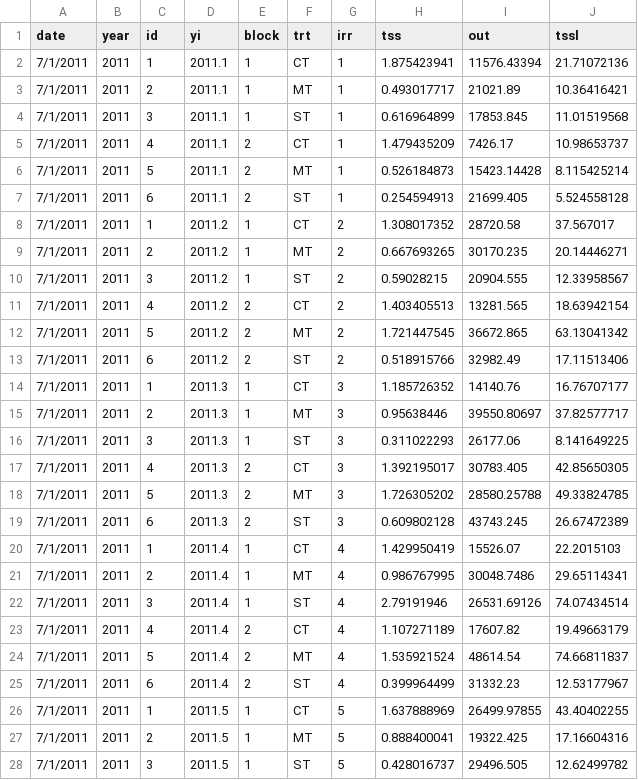
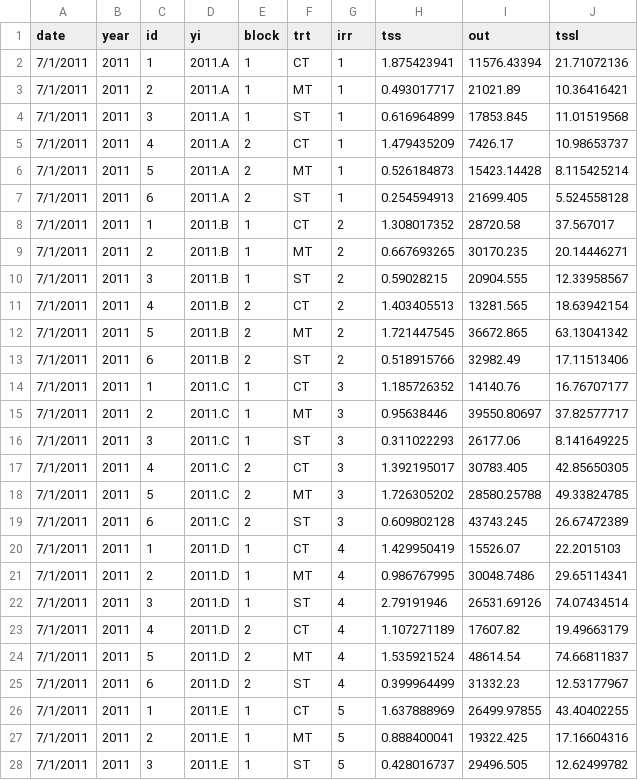
Before and after one commit to ansleybrown1337/runoff-mcmc, a CSV file: Example Data/tss.csv, drawn as a sheet; only a part is shown; the diff covers the shown part only.

```diff
--- a/Example Data/tss.csv
+++ b/Example Data/tss.csv
@@ -1,28 +1,28 @@
 date,year,id,yi,block,trt,irr,tss,out,tssl
-7/1/2011,2011,1,2011.1,1,CT,1,1.875423941,11576.43394,21.71072136
-7/1/2011,2011,2,2011.1,1,MT,1,0.493017717,21021.89,10.36416421
-7/1/2011,2011,3,2011.1,1,ST,1,0.616964899,17853.845,11.01519568
-7/1/2011,2011,4,2011.1,2,CT,1,1.479435209,7426.17,10.98653737
-7/1/2011,2011,5,2011.1,2,MT,1,0.526184873,15423.14428,8.115425214
-7/1/2011,2011,6,2011.1,2,ST,1,0.254594913,21699.405,5.524558128
-7/1/2011,2011,1,2011.2,1,CT,2,1.308017352,28720.58,37.567017
-7/1/2011,2011,2,2011.2,1,MT,2,0.667693265,30170.235,20.14446271
-7/1/2011,2011,3,2011.2,1,ST,2,0.59028215,20904.555,12.33958567
-7/1/2011,2011,4,2011.2,2,CT,2,1.403405513,13281.565,18.63942154
-7/1/2011,2011,5,2011.2,2,MT,2,1.721447545,36672.865,63.13041342
-7/1/2011,2011,6,2011.2,2,ST,2,0.518915766,32982.49,17.11513406
-7/1/2011,2011,1,2011.3,1,CT,3,1.185726352,14140.76,16.76707177
-7/1/2011,2011,2,2011.3,1,MT,3,0.95638446,39550.80697,37.82577717
-7/1/2011,2011,3,2011.3,1,ST,3,0.311022293,26177.06,8.141649225
-7/1/2011,2011,4,2011.3,2,CT,3,1.392195017,30783.405,42.85650305
-7/1/2011,2011,5,2011.3,2,MT,3,1.726305202,28580.25788,49.33824785
-7/1/2011,2011,6,2011.3,2,ST,3,0.609802128,43743.245,26.67472389
-7/1/2011,2011,1,2011.4,1,CT,4,1.429950419,15526.07,22.2015103
-7/1/2011,2011,2,2011.4,1,MT,4,0.986767995,30048.7486,29.65114341
-7/1/2011,2011,3,2011.4,1,ST,4,2.79191946,26531.69126,74.07434514
-7/1/2011,2011,4,2011.4,2,CT,4,1.107271189,17607.82,19.49663179
-7/1/2011,2011,5,2011.4,2,MT,4,1.535921524,48614.54,74.66811837
-7/1/2011,2011,6,2011.4,2,ST,4,0.399964499,31332.23,12.53177967
-7/1/2011,2011,1,2011.5,1,CT,5,1.637888969,26499.97855,43.40402255
-7/1/2011,2011,2,2011.5,1,MT,5,0.888400041,19322.425,17.16604316
-7/1/2011,2011,3,2011.5,1,ST,5,0.428016737,29496.505,12.62499782
+7/1/2011,2011,1,2011.A,1,CT,1,1.875423941,11576.43394,21.71072136
+7/1/2011,2011,2,2011.A,1,MT,1,0.493017717,21021.89,10.36416421
+7/1/2011,2011,3,2011.A,1,ST,1,0.616964899,17853.845,11.01519568
+7/1/2011,2011,4,2011.A,2,CT,1,1.479435209,7426.17,10.98653737
+7/1/2011,2011,5,2011.A,2,MT,1,0.526184873,15423.14428,8.115425214
+7/1/2011,2011,6,2011.A,2,ST,1,0.254594913,21699.405,5.524558128
+7/1/2011,2011,1,2011.B,1,CT,2,1.308017352,28720.58,37.567017
+7/1/2011,2011,2,2011.B,1,MT,2,0.667693265,30170.235,20.14446271
+7/1/2011,2011,3,2011.B,1,ST,2,0.59028215,20904.555,12.33958567
+7/1/2011,2011,4,2011.B,2,CT,2,1.403405513,13281.565,18.63942154
+7/1/2011,2011,5,2011.B,2,MT,2,1.721447545,36672.865,63.13041342
+7/1/2011,2011,6,2011.B,2,ST,2,0.518915766,32982.49,17.11513406
+7/1/2011,2011,1,2011.C,1,CT,3,1.185726352,14140.76,16.76707177
+7/1/2011,2011,2,2011.C,1,MT,3,0.95638446,39550.80697,37.82577717
+7/1/2011,2011,3,2011.C,1,ST,3,0.311022293,26177.06,8.141649225
+7/1/2011,2011,4,2011.C,2,CT,3,1.392195017,30783.405,42.85650305
+7/1/2011,2011,5,2011.C,2,MT,3,1.726305202,28580.25788,49.33824785
+7/1/2011,2011,6,2011.C,2,ST,3,0.609802128,43743.245,26.67472389
+7/1/2011,2011,1,2011.D,1,CT,4,1.429950419,15526.07,22.2015103
+7/1/2011,2011,2,2011.D,1,MT,4,0.986767995,30048.7486,29.65114341
+7/1/2011,2011,3,2011.D,1,ST,4,2.79191946,26531.69126,74.07434514
+7/1/2011,2011,4,2011.D,2,CT,4,1.107271189,17607.82,19.49663179
+7/1/2011,2011,5,2011.D,2,MT,4,1.535921524,48614.54,74.66811837
+7/1/2011,2011,6,2011.D,2,ST,4,0.399964499,31332.23,12.53177967
+7/1/2011,2011,1,2011.E,1,CT,5,1.637888969,26499.97855,43.40402255
+7/1/2011,2011,2,2011.E,1,MT,5,0.888400041,19322.425,17.16604316
+7/1/2011,2011,3,2011.E,1,ST,5,0.428016737,29496.505,12.62499782
```
Also changed, not shown: 153 edited cells elsewhere in this file, 3 other files.
